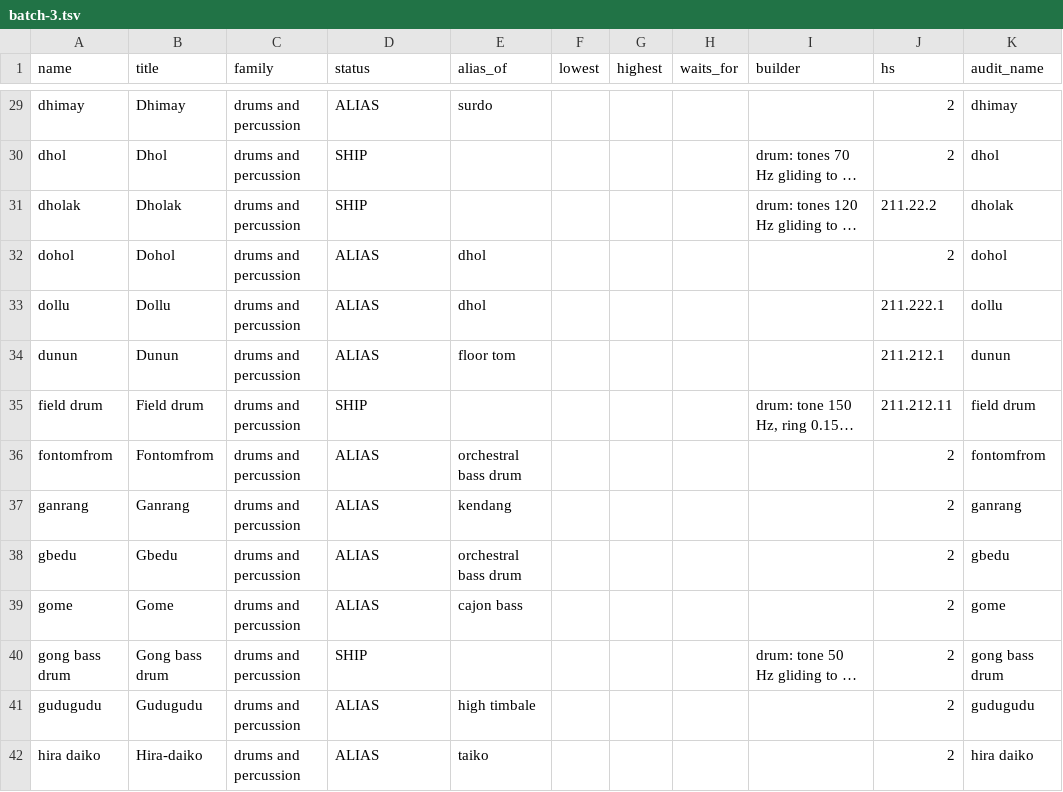
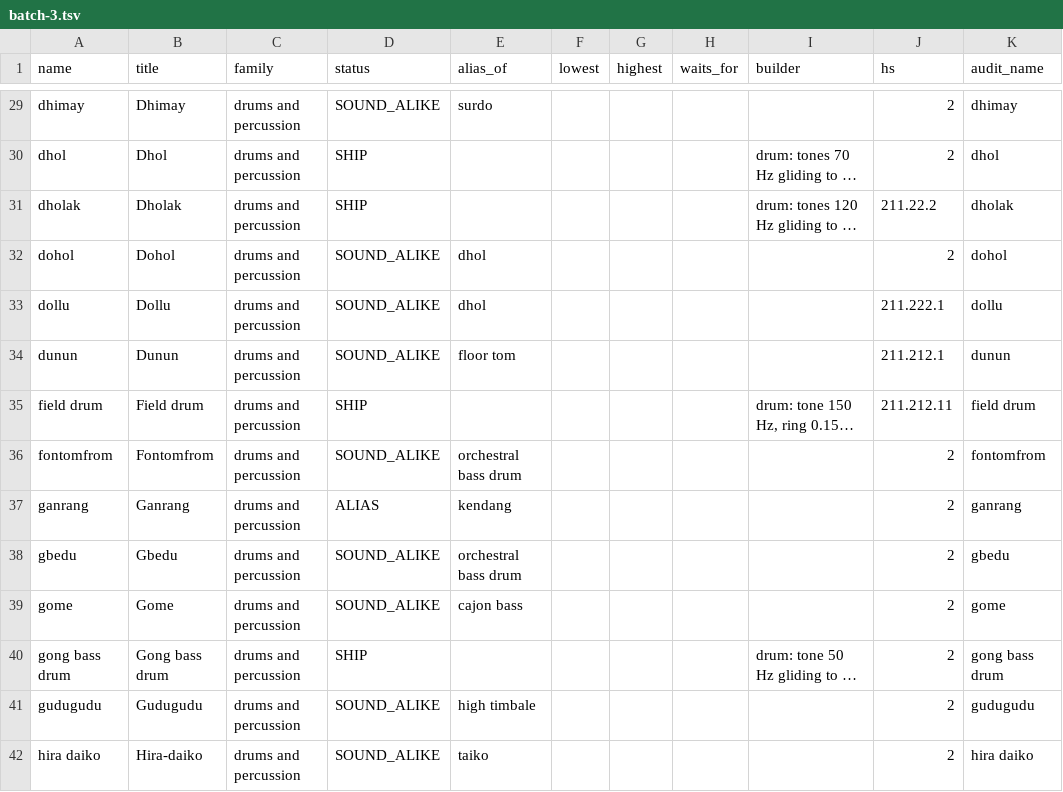
Before and after one commit to terrysimons/glitchygames, a TSV file: plans/data/instrument-audit/batch-3.tsv, drawn as a sheet; only a part is shown, gaps mark what is left out; long unchanged cells end in …; the diff covers the shown part only; the diff names each change by its address in the sheet, - before the commit and + after, or states it on an @@ line.

```diff
--- a/plans/data/instrument-audit/batch-3.tsv
+++ b/plans/data/instrument-audit/batch-3.tsv
-D29 (status): ALIAS
+D29 (status): SOUND_ALIKE
-D32:D34 (status): ALIAS
+D32:D34 (status): SOUND_ALIKE
-D36 (status): ALIAS
+D36 (status): SOUND_ALIKE
-D38:D39 (status): ALIAS
+D38:D39 (status): SOUND_ALIKE
-D41:D42 (status): ALIAS
+D41:D42 (status): SOUND_ALIKE
```
Also changed, not shown: 75 edited cells elsewhere in this file.
